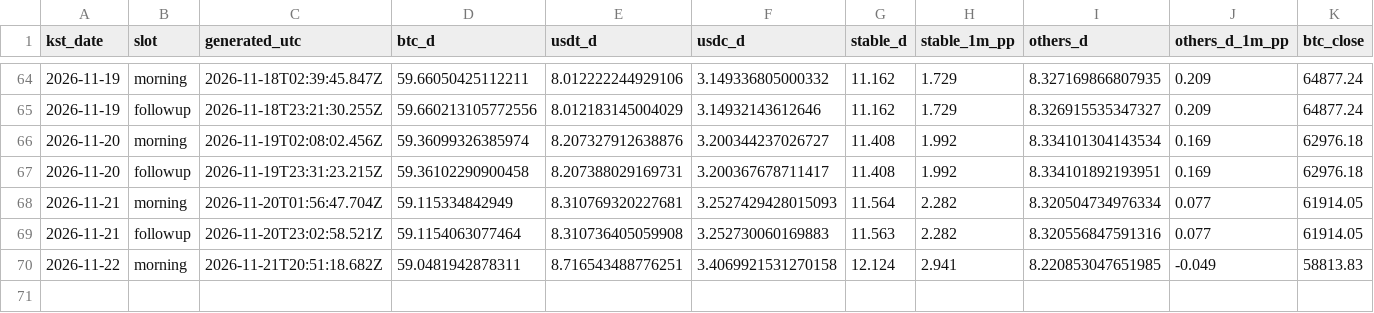
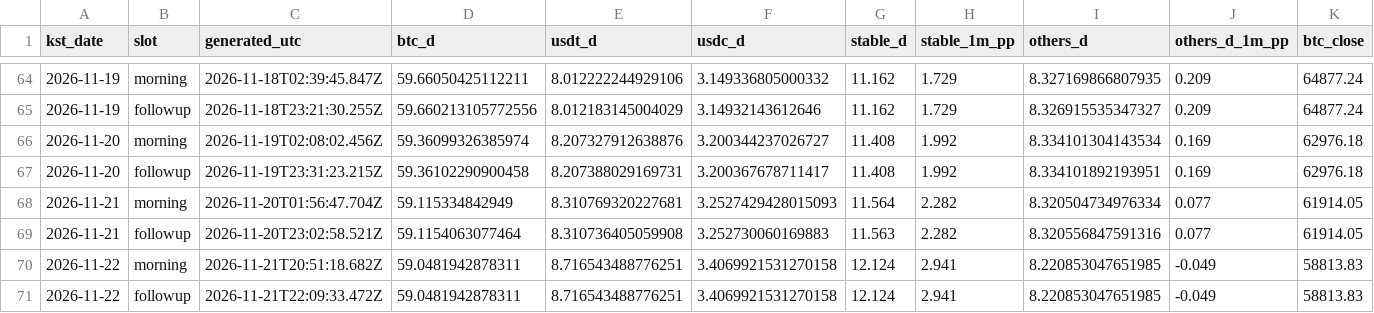
Before and after one commit to tlzkrh1029/daily-crypto-briefing, a CSV file: data/log.csv, drawn as a sheet; only a part is shown, gaps mark what is left out; rows hold the shown columns only; the diff names each change by its address in the sheet, - before the commit and + after, or states it on an @@ line.

```diff
--- a/data/log.csv
+++ b/data/log.csv
+row 71: 2026-11-22 | followup | 2026-11-21T22:09:33.472Z | 59.0481942878311 | 8.716543488776251 | 3.4069921531270158 | 12.124 | 2.941 | 8.220853047651985 | -0.049 | 58813.83
```
Also changed, not shown: 4 other files.
